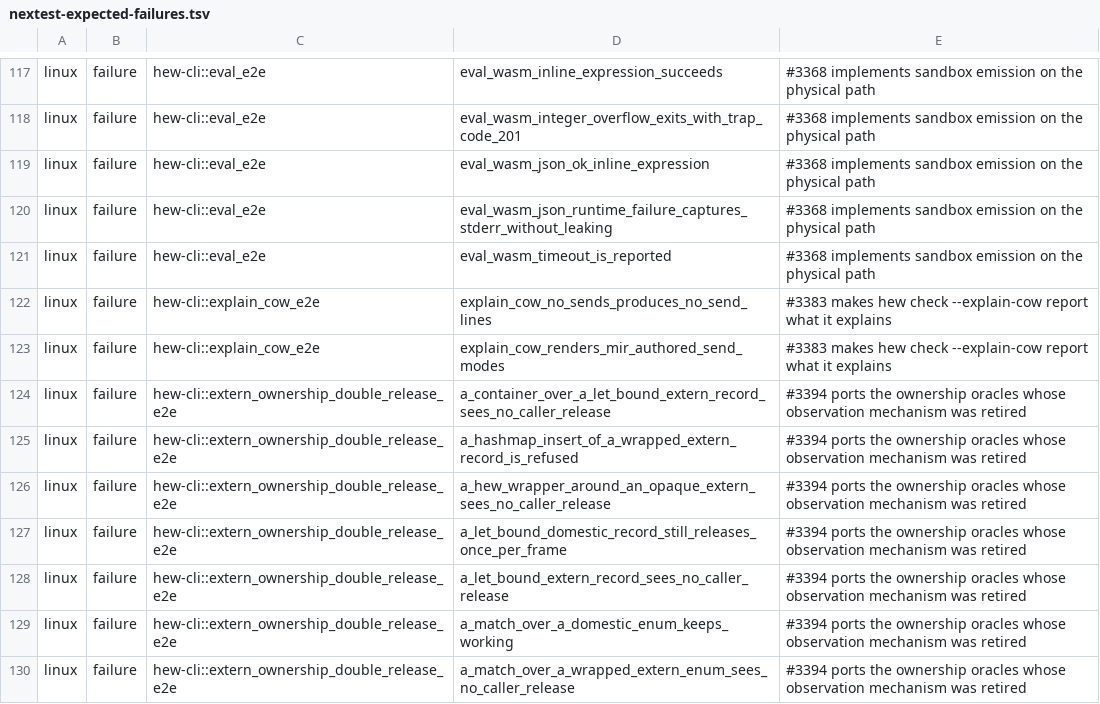
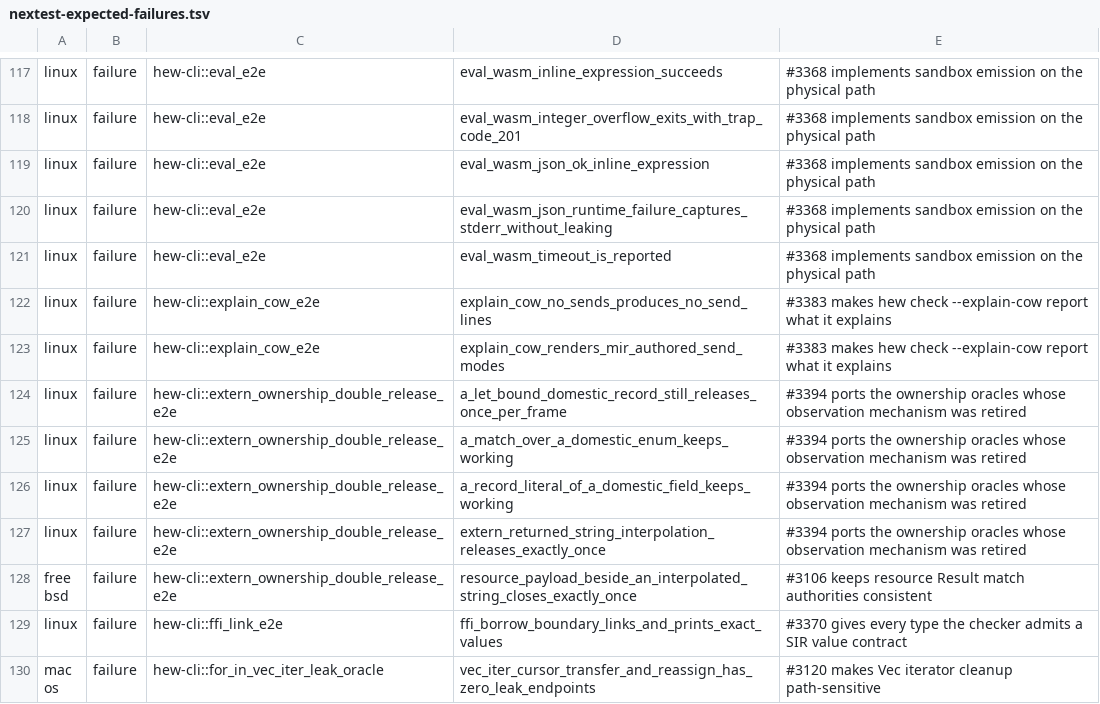
Before and after one commit to hew-lang/hew, a TSV file: scripts/nextest-expected-failures.tsv, drawn as a sheet; only a part is shown, gaps mark what is left out; the shorter side is filled out with more unchanged rows; the diff covers the shown part only.

Commit message:
test(ratchet): drop the rows for the extern spy tests the ownership lane fixed

```diff
--- a/scripts/nextest-expected-failures.tsv
+++ b/scripts/nextest-expected-failures.tsv
@@ -123,8 +123,3 @@ linux	failure	hew-cli::explain_cow_e2e	explain_cow_no_sends_produces_no_send_lin
 linux	failure	hew-cli::explain_cow_e2e	explain_cow_renders_mir_authored_send_modes	#3383 makes hew check --explain-cow report what it explains
-linux	failure	hew-cli::extern_ownership_double_release_e2e	a_container_over_a_let_bound_extern_record_sees_no_caller_release	#3394 ports the ownership oracles whose observation mechanism was retired
-linux	failure	hew-cli::extern_ownership_double_release_e2e	a_hashmap_insert_of_a_wrapped_extern_record_is_refused	#3394 ports the ownership oracles whose observation mechanism was retired
-linux	failure	hew-cli::extern_ownership_double_release_e2e	a_hew_wrapper_around_an_opaque_extern_sees_no_caller_release	#3394 ports the ownership oracles whose observation mechanism was retired
 linux	failure	hew-cli::extern_ownership_double_release_e2e	a_let_bound_domestic_record_still_releases_once_per_frame	#3394 ports the ownership oracles whose observation mechanism was retired
-linux	failure	hew-cli::extern_ownership_double_release_e2e	a_let_bound_extern_record_sees_no_caller_release	#3394 ports the ownership oracles whose observation mechanism was retired
 linux	failure	hew-cli::extern_ownership_double_release_e2e	a_match_over_a_domestic_enum_keeps_working	#3394 ports the ownership oracles whose observation mechanism was retired
-linux	failure	hew-cli::extern_ownership_double_release_e2e	a_match_over_a_wrapped_extern_enum_sees_no_caller_release	#3394 ports the ownership oracles whose observation mechanism was retired
```
Also changed, not shown: 10 removed rows elsewhere in this file.
